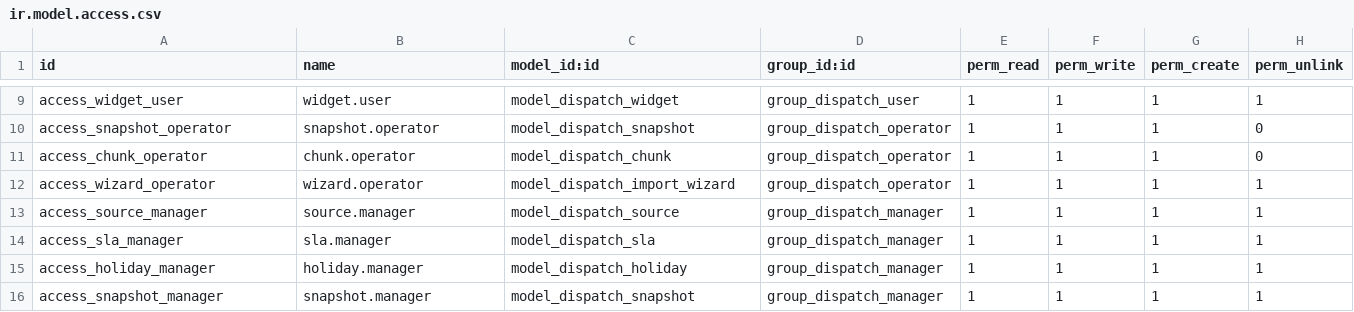
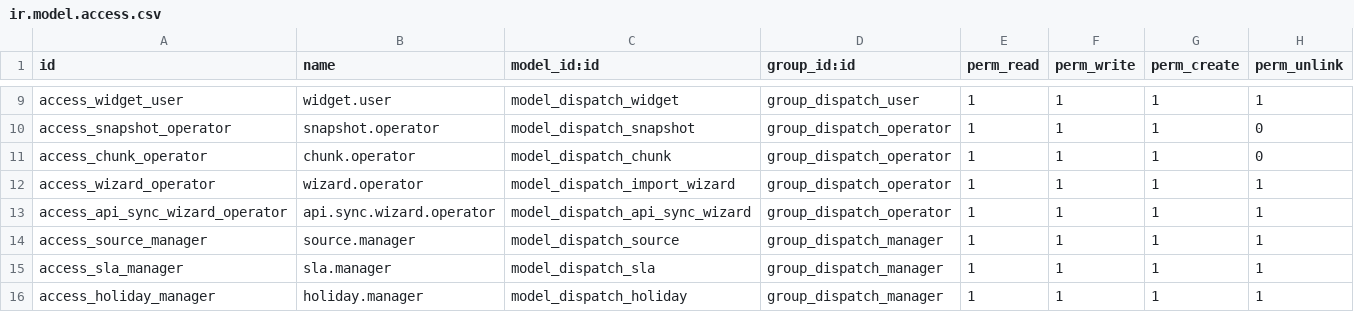
Before and after one commit to midrovom/theme_prime_custom, a CSV file: transcash_dispatch_analysis/security/ir.model.access.csv, drawn as a sheet; only a part is shown, gaps mark what is left out; the shorter side is filled out with more unchanged rows; the diff names each change by its address in the sheet, - before the commit and + after, or states it on an @@ line.

```diff
--- a/transcash_dispatch_analysis/security/ir.model.access.csv
+++ b/transcash_dispatch_analysis/security/ir.model.access.csv
+row 13: access_api_sync_wizard_operator | api.sync.wizard.operator | model_dispatch_api_sync_wizard | group_dispatch_operator | 1 | 1 | 1 | 1
```
Also changed, not shown: 19 other files.
